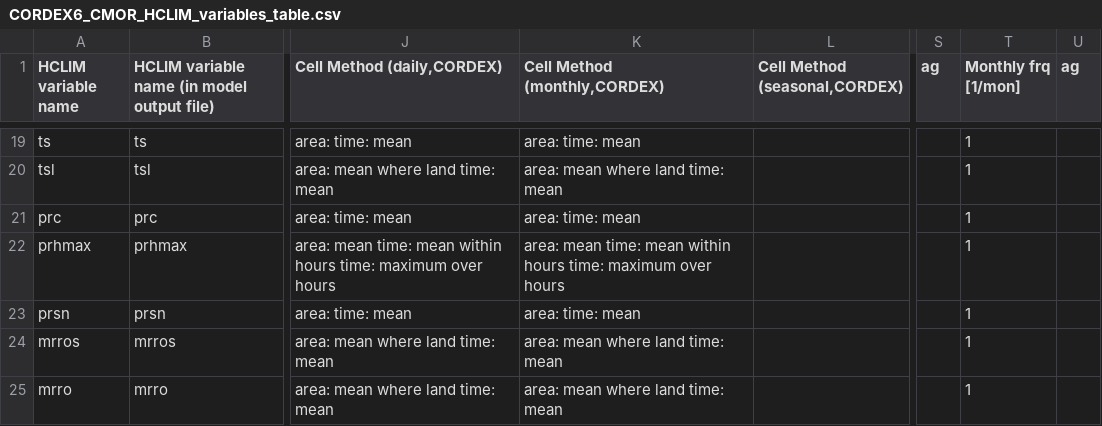
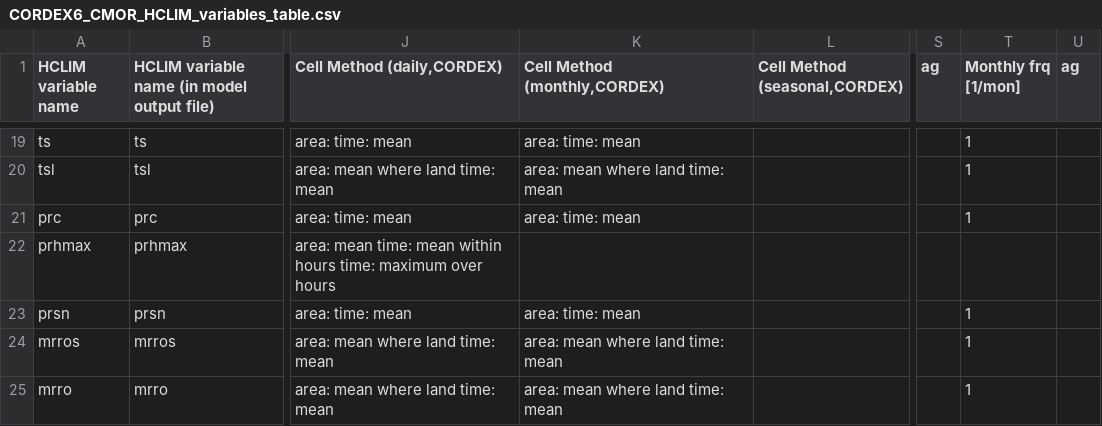
Before and after one commit to ljoakim/HCLIM2CMOR, a CSV file: src/CMORlight/Config/CORDEX6_CMOR_HCLIM_variables_table.csv, drawn as a sheet; only a part is shown, gaps mark what is left out; the diff names each change by its address in the sheet, - before the commit and + after, or states it on an @@ line.

Commit message:
Remove monthly prhmax

```diff
--- a/src/CMORlight/Config/CORDEX6_CMOR_HCLIM_variables_table.csv
+++ b/src/CMORlight/Config/CORDEX6_CMOR_HCLIM_variables_table.csv
-K22 (Cell Method (monthly,CORDEX)): area: mean time: mean within hours time: maximum over hours
+K22 (Cell Method (monthly,CORDEX)): (empty)
-T22 (Monthly frq [1/mon]): 1
+T22 (Monthly frq [1/mon]): (empty)
```
